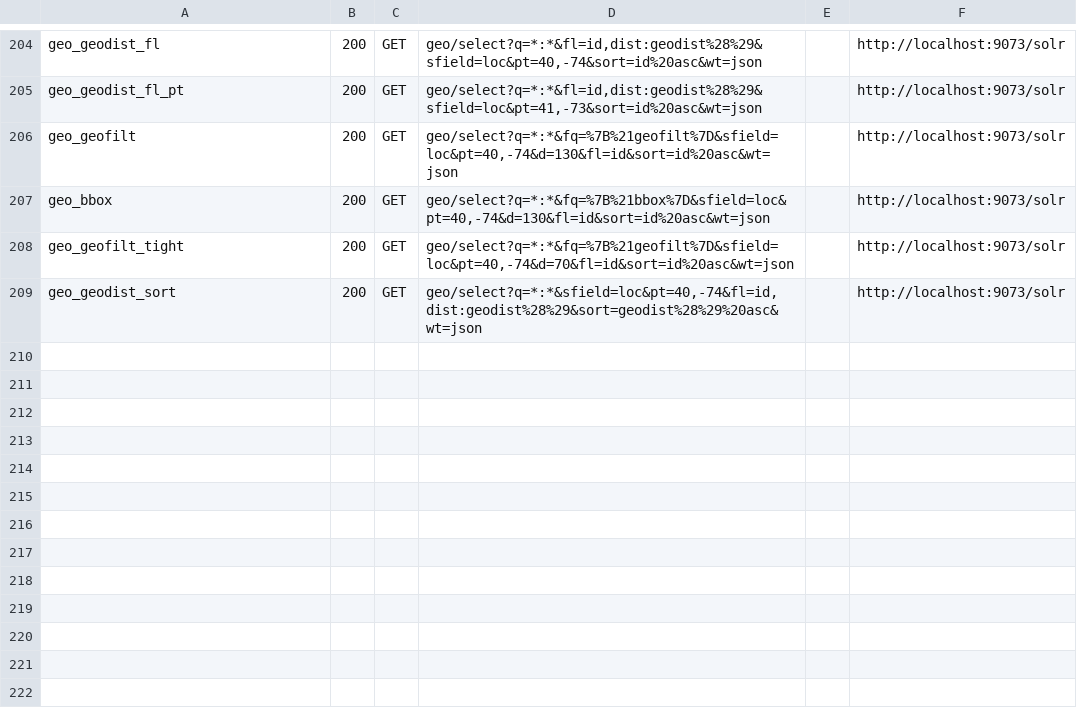
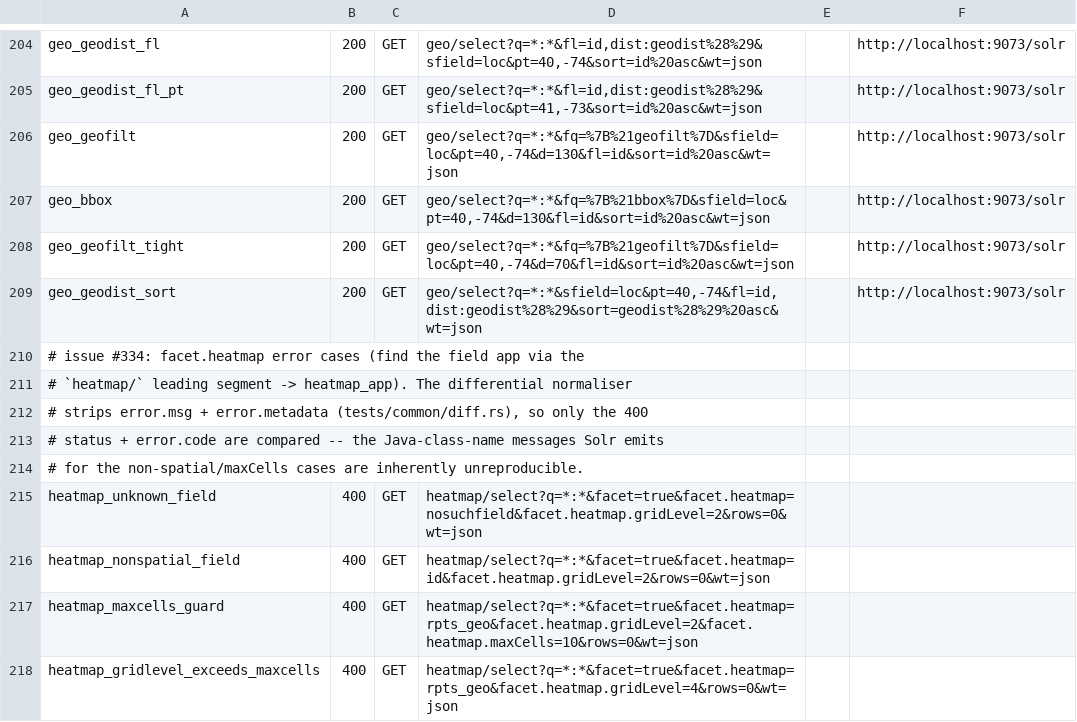
Before and after one commit to markdlabrecque/wayfinder, a TSV file: solr-ref/manifest-errors.tsv, drawn as a sheet; only a part is shown, gaps mark what is left out; the diff names each change by its address in the sheet, - before the commit and + after, or states it on an @@ line.

Commit message:
feat(heatmap): facet.heatmap grid facet over location_rpt (#334)
Implement Solr's facet.heatmap over location/location_rpt fields, which share
a two-column point encoding (synthetic __lat/__lon f64 fast columns, #331).
A HeatmapCollector reads the columns per matching doc and tallies geohash
grid cells (site-scale O(N); Tantivy has no spatial term index). Grid math is
verified cell-for-cell against every captured fixture (finding 158): default
level is distErrPct-derived, maxCells is a pure ceiling guard (never lowers
the level). The rpts_geo:["lon lat" TO "lon lat"] rectangle fq is two
inclusive RangeQuerys over the columns. Errors (undefined/non-spatial field,
maxCells overflow, malformed params) are post-query 400s with the response
block attached.

Adds rpts_*/rptm_* preset rules, facet.heatmap.* to SELECT_PARAMS, grid-math
unit tests, a differential test reproducing all ten 200 fixtures, four
manifest-errors rows, and schema-layer/fieldtypes tripwires.

```diff
--- a/solr-ref/manifest-errors.tsv
+++ b/solr-ref/manifest-errors.tsv
+row 210: # issue #334: facet.heatmap error cases (find the field app via the
+row 211: # `heatmap/` leading segment -> heatmap_app). The differential normaliser
+row 212: # strips error.msg + error.metadata (tests/common/diff.rs), so only the 400
+row 213: # status + error.code are compared -- the Java-class-name messages Solr emits
+row 214: # for the non-spatial/maxCells cases are inherently unreproducible.
+row 215: heatmap_unknown_field | 400 | GET | heatmap/select?q=*:*&facet=true&facet.heatmap=nosuchfield&facet.heatmap.gridLevel=2&rows=0&wt=json
+row 216: heatmap_nonspatial_field | 400 | GET | heatmap/select?q=*:*&facet=true&facet.heatmap=id&facet.heatmap.gridLevel=2&rows=0&wt=json
+row 217: heatmap_maxcells_guard | 400 | GET | heatmap/select?q=*:*&facet=true&facet.heatmap=rpts_geo&facet.heatmap.gridLevel=2&facet.heatmap.maxCells=10&rows=0&wt=json
+row 218: heatmap_gridlevel_exceeds_maxcells | 400 | GET | heatmap/select?q=*:*&facet=true&facet.heatmap=rpts_geo&facet.heatmap.gridLevel=4&rows=0&wt=json
```
Also changed, not shown: 11 other files.
